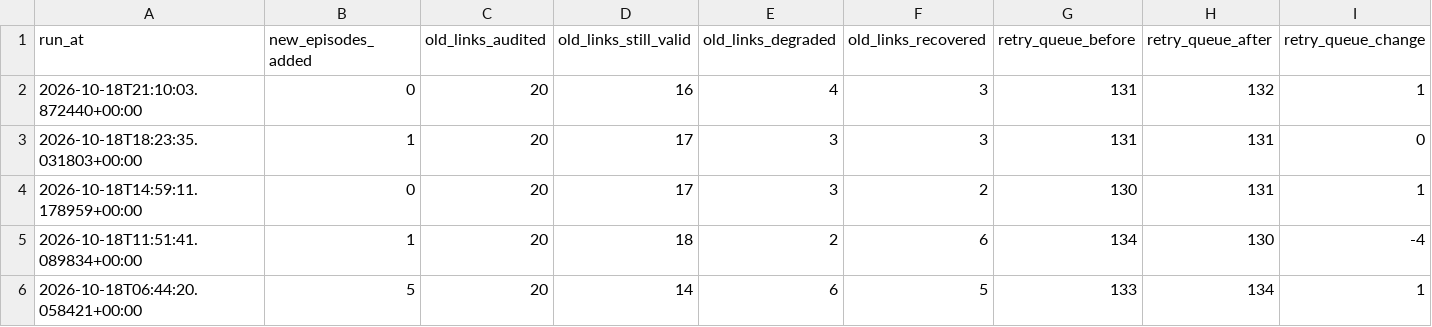
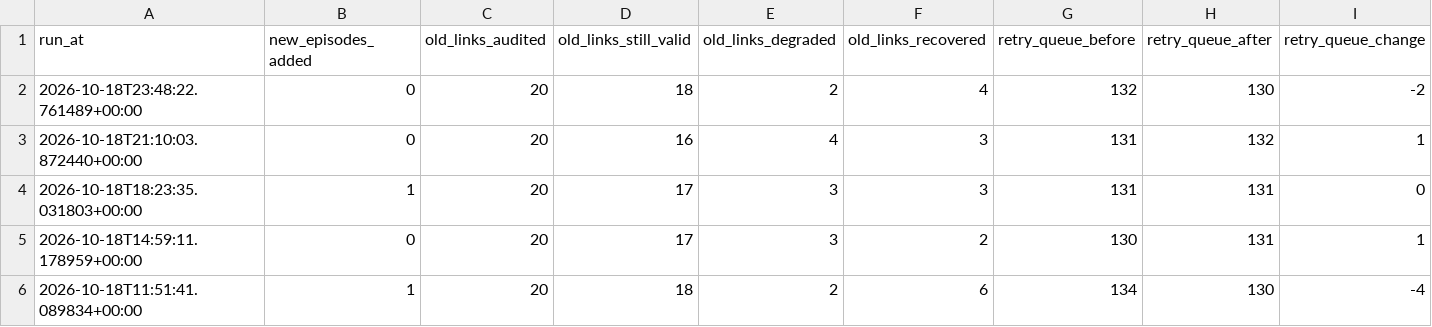
Before and after one commit to kuafor41/radioshows-podcast, a CSV file: data/summary-report.csv, drawn as a sheet; only a part is shown; the shorter side is filled out with more unchanged rows; rows hold the shown columns only; the diff names each change by its address in the sheet, - before the commit and + after, or states it on an @@ line.

```diff
--- a/data/summary-report.csv
+++ b/data/summary-report.csv
+row 2: 2026-10-18T23:48:22.761489+00:00 | 0 | 20 | 18 | 2 | 4 | 132 | 130 | -2
```
Also changed, not shown: data/hourly-success-report.csv, data/retry-queue.csv, 8 other files.
